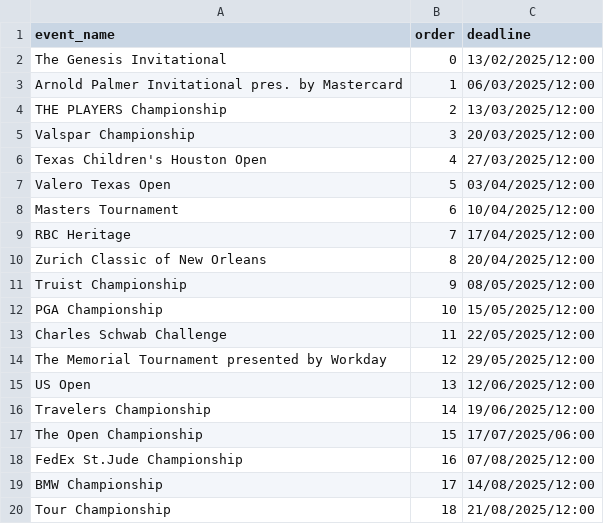
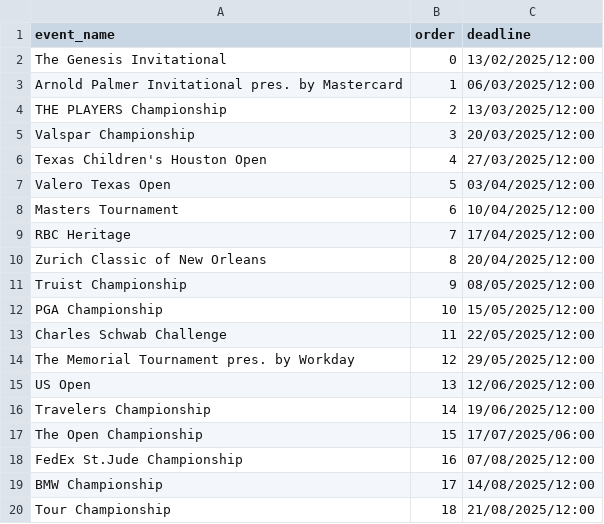
Before and after one commit to kamasi1994/golf_knowledge_game, a CSV file: data/events.csv, drawn as a sheet.

```diff
--- a/data/events.csv
+++ b/data/events.csv
@@ -13,3 +13,3 @@ PGA Championship,10,15/05/2025/12:00
 Charles Schwab Challenge,11,22/05/2025/12:00
-The Memorial Tournament presented by Workday,12,29/05/2025/12:00
+The Memorial Tournament pres. by Workday,12,29/05/2025/12:00
 US Open,13,12/06/2025/12:00
```
